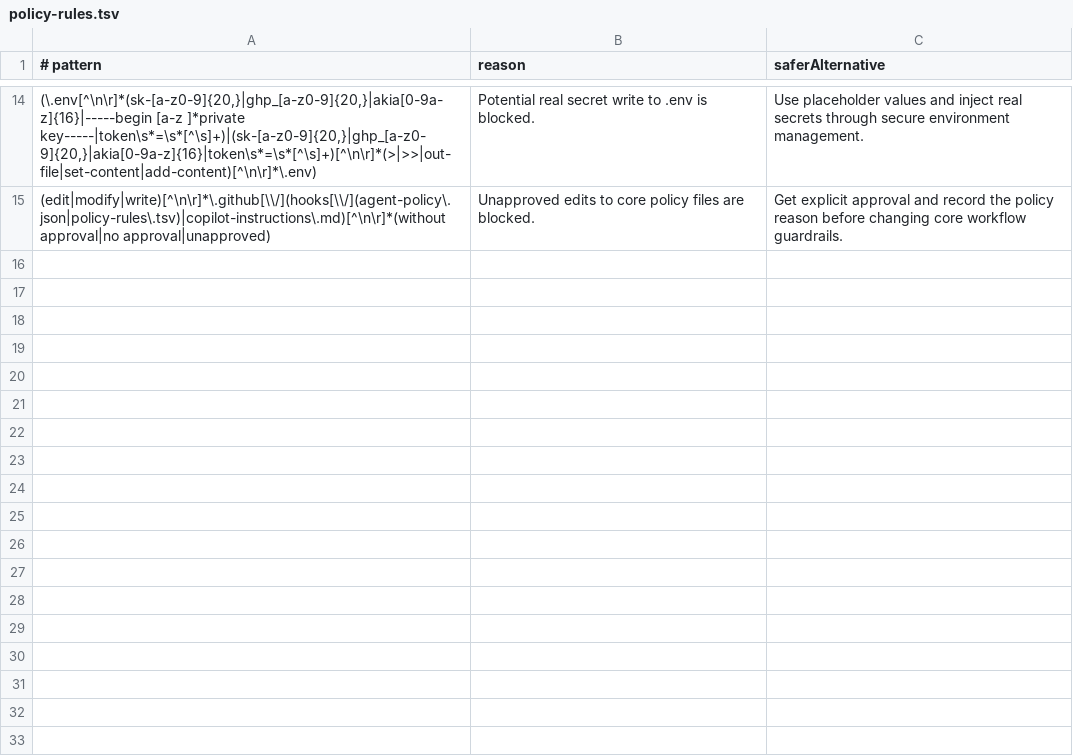
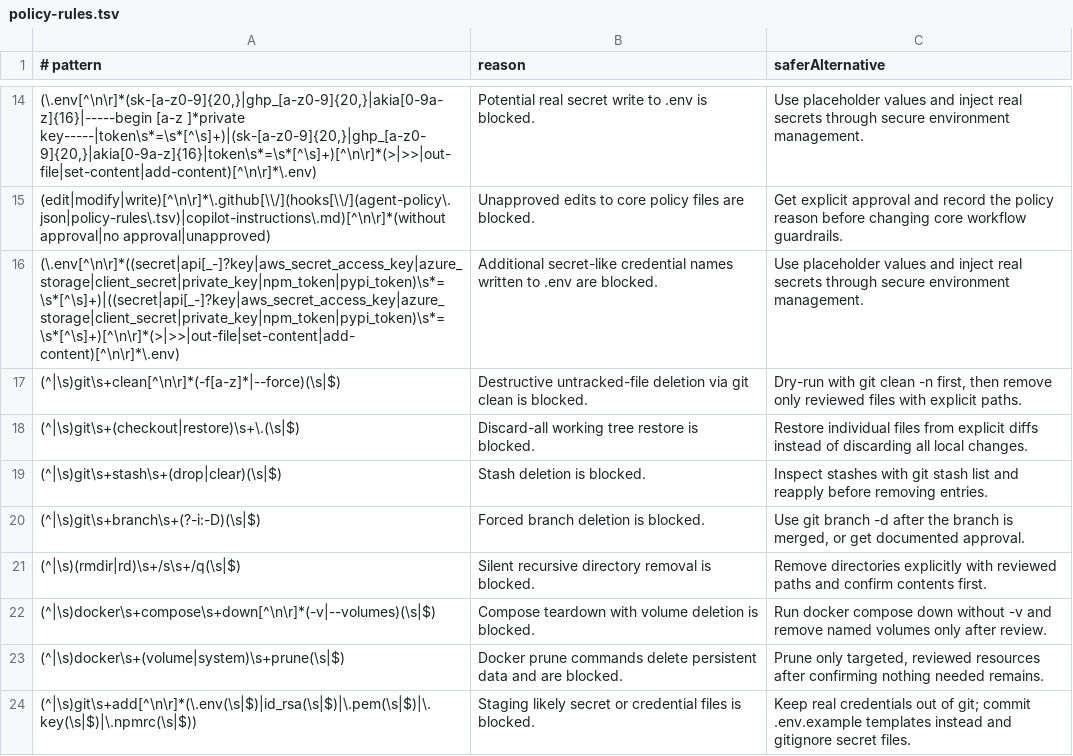
Before and after one commit to psyk01337/Agentic-Development-Starter, a TSV file: .github/hooks/policy-rules.tsv, drawn as a sheet; only a part is shown, gaps mark what is left out; the diff names each change by its address in the sheet, - before the commit and + after, or states it on an @@ line.

```diff
--- a/.github/hooks/policy-rules.tsv
+++ b/.github/hooks/policy-rules.tsv
+row 16: (\.env[^\n\r]*((secret|api[_-]?key|aws_secret_access_key|azure_storage|client_secret|private_key|npm_token|pypi_token)\s*=\s*[^\s]+)|((secret|api[_-]?key|aws_secret_access_key|azure_storage|client_secret|private_key|npm_token|pypi_token)\s*=\s*[^\s]+)[^\n\r]*(>|>>|out-file|set-content|add-content)[^\n\r]*\.env) | Additional secret-like credential names written to .env are blocked. | Use placeholder values and inject real secrets through secure environment management.
+row 17: (^|\s)git\s+clean[^\n\r]*(-f[a-z]*|--force)(\s|$) | Destructive untracked-file deletion via git clean is blocked. | Dry-run with git clean -n first, then remove only reviewed files with explicit paths.
+row 18: (^|\s)git\s+(checkout|restore)\s+\.(\s|$) | Discard-all working tree restore is blocked. | Restore individual files from explicit diffs instead of discarding all local changes.
+row 19: (^|\s)git\s+stash\s+(drop|clear)(\s|$) | Stash deletion is blocked. | Inspect stashes with git stash list and reapply before removing entries.
+row 20: (^|\s)git\s+branch\s+(?-i:-D)(\s|$) | Forced branch deletion is blocked. | Use git branch -d after the branch is merged, or get documented approval.
+row 21: (^|\s)(rmdir|rd)\s+/s\s+/q(\s|$) | Silent recursive directory removal is blocked. | Remove directories explicitly with reviewed paths and confirm contents first.
+row 22: (^|\s)docker\s+compose\s+down[^\n\r]*(-v|--volumes)(\s|$) | Compose teardown with volume deletion is blocked. | Run docker compose down without -v and remove named volumes only after review.
+row 23: (^|\s)docker\s+(volume|system)\s+prune(\s|$) | Docker prune commands delete persistent data and are blocked. | Prune only targeted, reviewed resources after confirming nothing needed remains.
+row 24: (^|\s)git\s+add[^\n\r]*(\.env(\s|$)|id_rsa(\s|$)|\.pem(\s|$)|\.key(\s|$)|\.npmrc(\s|$)) | Staging likely secret or credential files is blocked. | Keep real credentials out of git; commit .env.example templates instead and gitignore secret files.
```
Also changed, not shown: 23 other files.
